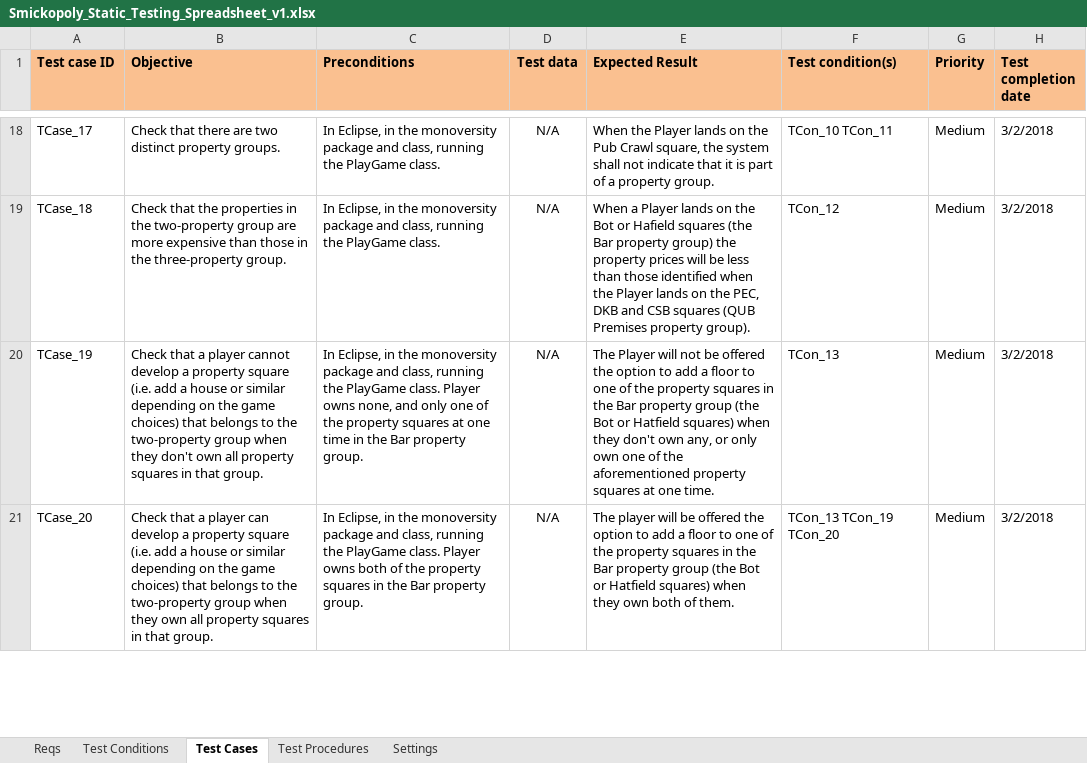
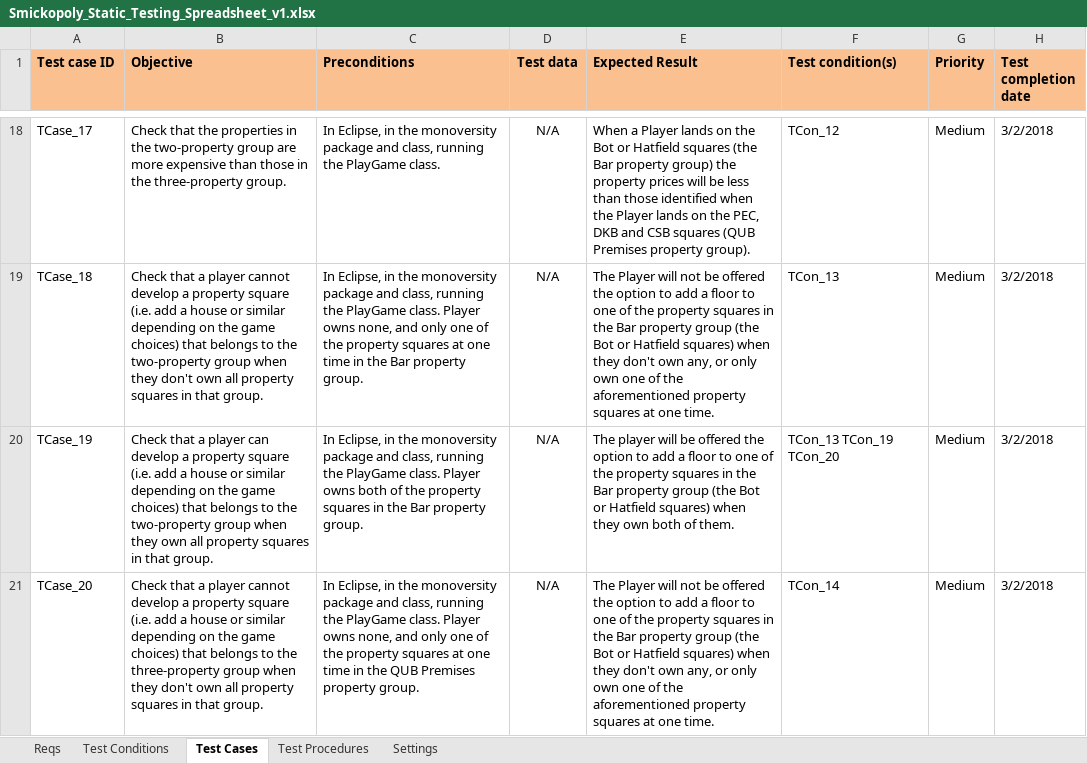
Before and after one commit to justykelly16/monopoly, an Excel workbook: Report/Production_Docs/Testing/Smickopoly_Static_Testing_Spreadsheet_v1.xlsx, sheet Test Cases, drawn as a sheet; only a part is shown, gaps mark what is left out; values as stored, in another font and other column widths than the file's, no borders; charts and pictures and conditional formats not drawn; the diff covers the shown part only; the diff names each change by its address in the sheet, - before the commit and + after, or states it on an @@ line.

```diff
--- a/Report/Production_Docs/Testing/Smickopoly_Static_Testing_Spreadsheet_v1.xlsx (sheet Test Cases)
+++ b/Report/Production_Docs/Testing/Smickopoly_Static_Testing_Spreadsheet_v1.xlsx (sheet Test Cases)
-B18 (Objective): Check that there are two distinct property groups.
+B18 (Objective): Check that the properties in the two-property group are more expensive than those in the three-property group.
-E18 (Expected Result): When the Player lands on the Pub Crawl square, the system shall not indicate that it is part of a property group.
+E18 (Expected Result): When a Player lands on the Bot or Hatfield squares (the Bar property group) the property prices will be less than those identified when the Player lands on the PEC, DKB and CSB squares (QUB Premises property group).
-F18 (Test condition(s)): TCon_10 TCon_11
+F18 (Test condition(s)): TCon_12
-B19 (Objective): Check that the properties in the two-property group are more expensive than those in the three-property group.
+B19 (Objective): Check that a player cannot develop a property square (i.e. add a house or similar depending on the game choices) that belongs to the two-property group when they don't own all property squares in that group.
-C19 (Preconditions): …PlayGame class.
+C19 (Preconditions): …PlayGame class. Player owns none, and only one of the property squares at one time in the Bar property group.
-E19 (Expected Result): When a Player lands on the Bot or Hafield squares (the Bar property group) the property prices will be less than those identified when the Player lands on the PEC, DKB and CSB squares (QUB Premises property group).
+E19 (Expected Result): The Player will not be offered the option to add a floor to one of the property squares in the Bar property group (the Bot or Hatfield squares) when they don't own any, or only own one of the aforementioned property squares at one time.
-F19 (Test condition(s)): TCon_12
+F19 (Test condition(s)): TCon_13
-B20 (Objective): …a player cannot develop a property square (i.e. add a house or similar depending on the game choices) that belongs to the two-property group when they don't own all…
+B20 (Objective): …a player can develop a property square (i.e. add a house or similar depending on the game choices) that belongs to the two-property group when they own all…
-C20 (Preconditions): …Player owns none, and only one of the property squares at one time in the…
+C20 (Preconditions): …Player owns both of the property squares in the…
-E20 (Expected Result): The Player will not be offered the option to add a floor to one of the property squares in the Bar property group (the Bot or Hatfield squares) when they don't own any, or only own one of the aforementioned property squares at one time.
+E20 (Expected Result): The player will be offered the option to add a floor to one of the property squares in the Bar property group (the Bot or Hatfield squares) when they own both of them.
-F20 (Test condition(s)): TCon_13
+F20 (Test condition(s)): TCon_13 TCon_19 TCon_20
-B21 (Objective): …a player can develop a property square (i.e. add a house or similar depending on the game choices) that belongs to the two-property group when they own all…
+B21 (Objective): …a player cannot develop a property square (i.e. add a house or similar depending on the game choices) that belongs to the three-property group when they don't own all…
-C21 (Preconditions): …Player owns both of the property squares in the Bar property group.
+C21 (Preconditions): …Player owns none, and only one of the property squares at one time in the QUB Premises property group.
-E21 (Expected Result): The player will be offered the option to add a floor to one of the property squares in the Bar property group (the Bot or Hatfield squares) when they own both of them.
+E21 (Expected Result): The Player will not be offered the option to add a floor to one of the property squares in the Bar property group (the Bot or Hatfield squares) when they don't own any, or only own one of the aforementioned property squares at one time.
-F21 (Test condition(s)): TCon_13 TCon_19 TCon_20
+F21 (Test condition(s)): TCon_14
```
Also changed, not shown: 1 removed row, 151 edited cells and cell formats elsewhere in this sheet, sheet Test Procedures, sheet Test Conditions, formulas that keep their value, charts or pictures.
